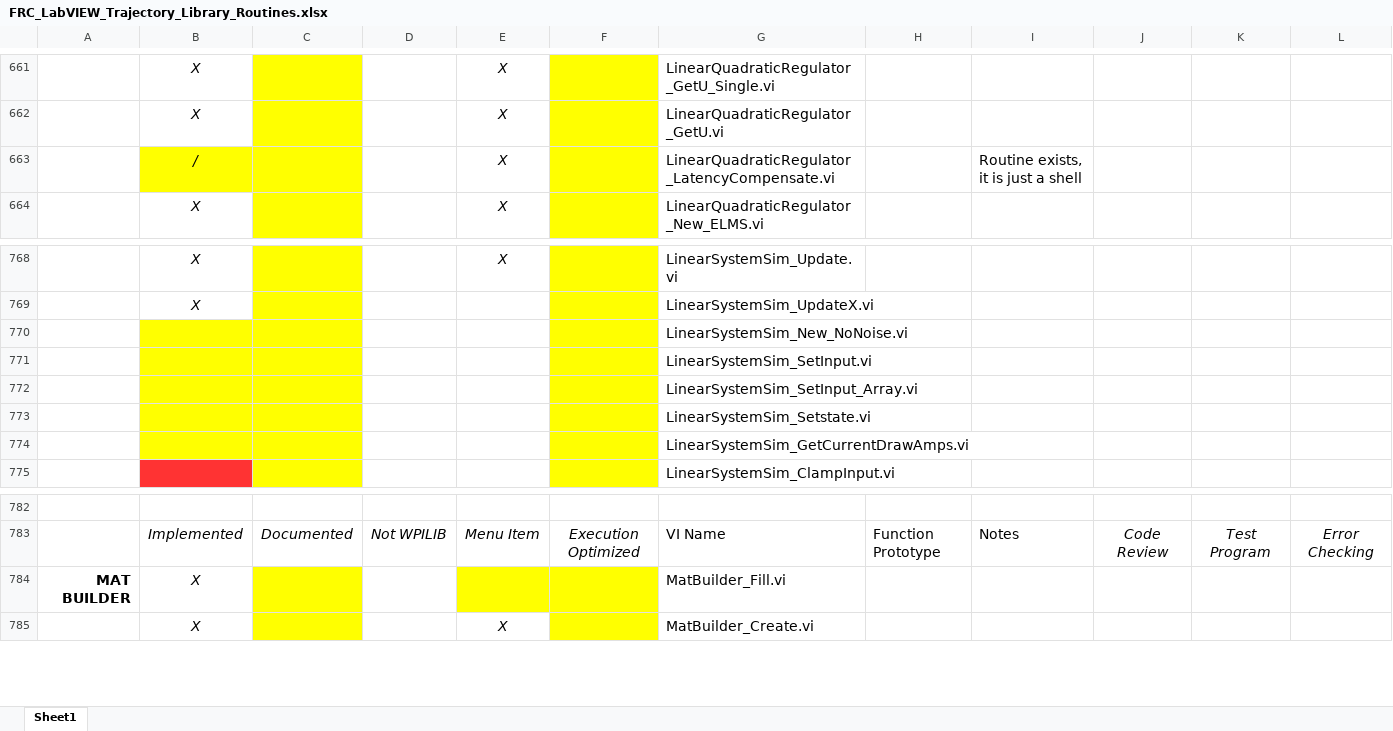
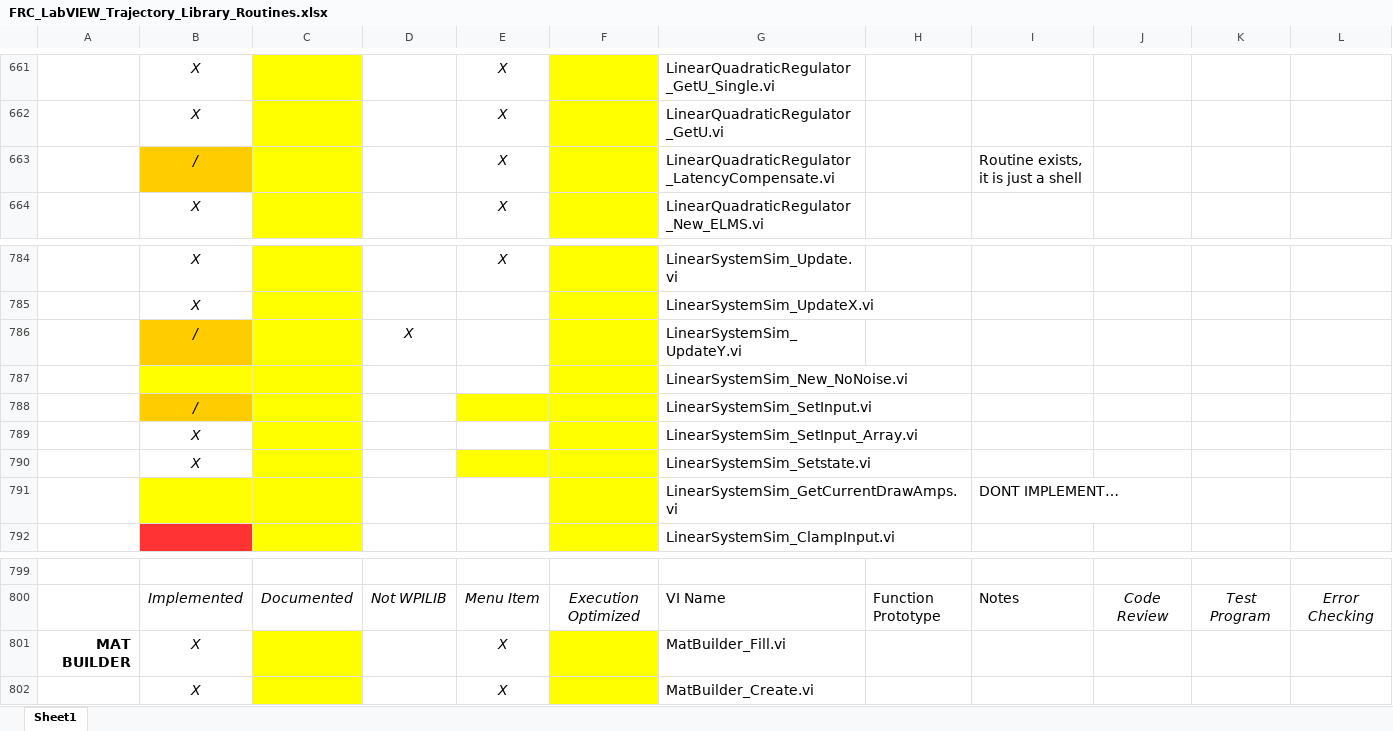
Before and after one commit to jsimpso81/WPIlibMathLabVIEW, an Excel workbook: FRC_LV_Trajectory_Library/FRC_LabVIEW_Trajectory_Library_Routines.xlsx, sheet Sheet1, drawn as a sheet; only a part is shown, gaps mark what is left out; values as stored, in another font and other column widths than the file's, no borders; addresses are those after the commit; the diff covers the shown part only; the diff names each change by its address in the sheet, - before the commit and + after, or states it on an @@ line.

```diff
--- a/FRC_LV_Trajectory_Library/FRC_LabVIEW_Trajectory_Library_Routines.xlsx (sheet Sheet1)
+++ b/FRC_LV_Trajectory_Library/FRC_LabVIEW_Trajectory_Library_Routines.xlsx (sheet Sheet1)
-B663 fill: #FFFF00
+B663 fill: #FFCC00
+row 786:  | / |  | X |  |  | LinearSystemSim_UpdateY.vi
-B788: (empty)
+B788: /
-B788 fill: #FFFF00
+B788 fill: #FFCC00
-E788 fill: none
+E788 fill: #FFFF00
-B789:B790: (empty)
+B789:B790: X
-B789:B790 fill: #FFFF00
+B789:B790 fill: none
-E790 fill: none
+E790 fill: #FFFF00
-I791: (empty)
+I791: DONT IMPLEMENT…
-E801: (empty)
+E801: X
-E801 fill: #FFFF00
+E801 fill: none
```
Also changed, not shown: 44 added rows, 1 removed row and 2 edited cells elsewhere in this sheet, 14 other files.
